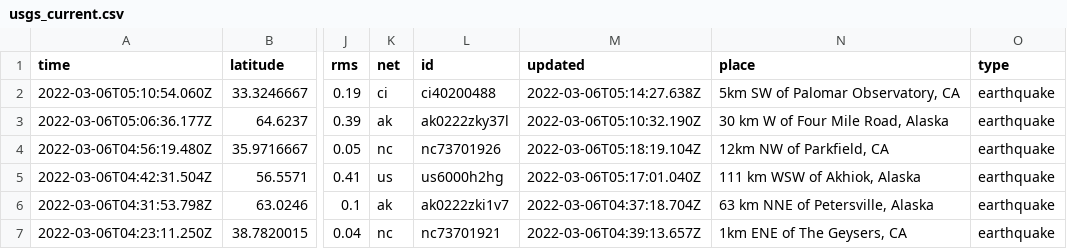
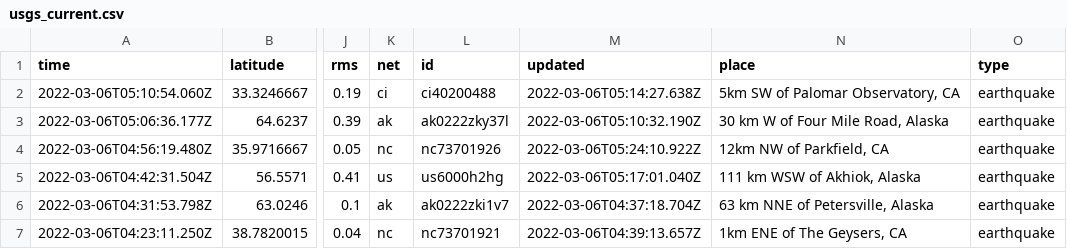
Before and after one commit to jakeneenan/nicar22-github-actions, a CSV file: usgs_current.csv, drawn as a sheet; only a part is shown, gaps mark what is left out; the diff covers the shown part only; the diff names each change by its address in the sheet, - before the commit and + after, or states it on an @@ line.

```diff
--- a/usgs_current.csv
+++ b/usgs_current.csv
-M4 (updated): 2022-03-06T05:18:19.104Z
+M4 (updated): 2022-03-06T05:24:10.922Z
```
Also changed, not shown: 2 added rows, 1 removed row and 7 edited cells elsewhere in this file, usgs_main.csv.
